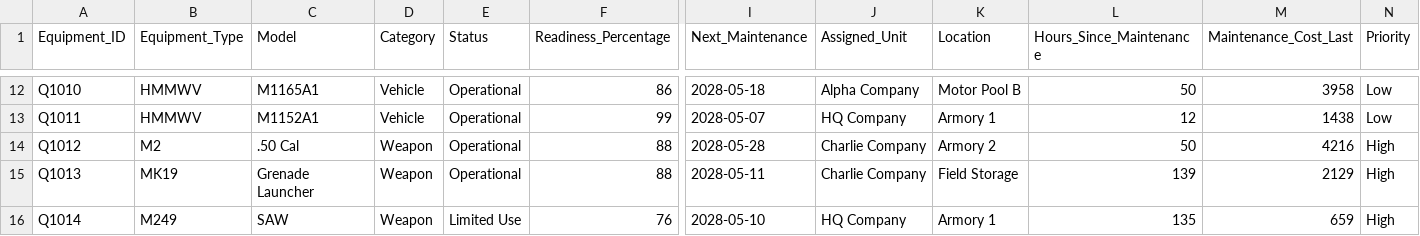
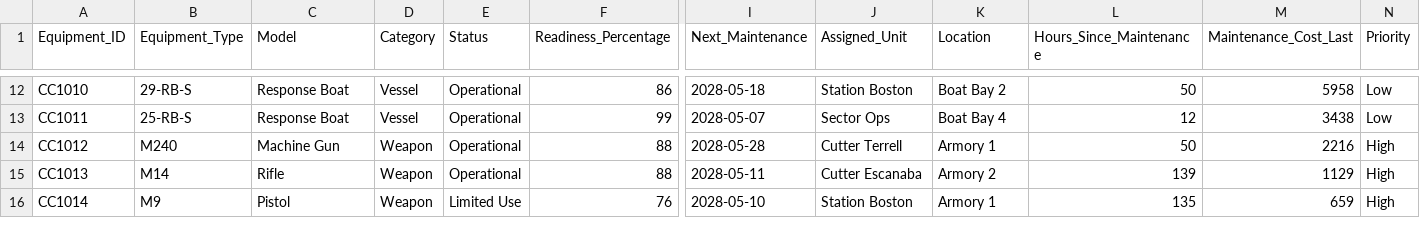
Before and after one commit to ryanlowdermilk/DoD-Copilot-Chat-Workshop, a CSV file: USCG/sample data/scenario3_equipment_readiness.csv, drawn as a sheet; only a part is shown, gaps mark what is left out; the diff covers the shown part only; the diff names each change by its address in the sheet, - before the commit and + after, or states it on an @@ line.

Commit message:
Refactor email thread and training data to reflect Coast Guard terminology and structure; update equipment readiness and helpdesk tickets to align with Coast Guard units; revise meeting transcript for advancement board to reflect appropriate ranks and roles.

```diff
--- a/USCG/sample data/scenario3_equipment_readiness.csv
+++ b/USCG/sample data/scenario3_equipment_readiness.csv
-A12 (Equipment_ID): Q1010
+A12 (Equipment_ID): CC1010
-B12 (Equipment_Type): HMMWV
+B12 (Equipment_Type): 29-RB-S
-C12 (Model): M1165A1
+C12 (Model): Response Boat
-D12:D13 (Category): Vehicle
+D12:D13 (Category): Vessel
-J12 (Assigned_Unit): Alpha Company
+J12 (Assigned_Unit): Station Boston
-K12 (Location): Motor Pool B
+K12 (Location): Boat Bay 2
-M12 (Maintenance_Cost_Last): 3958
+M12 (Maintenance_Cost_Last): 5958
-A13 (Equipment_ID): Q1011
+A13 (Equipment_ID): CC1011
-B13 (Equipment_Type): HMMWV
+B13 (Equipment_Type): 25-RB-S
-C13 (Model): M1152A1
+C13 (Model): Response Boat
-J13 (Assigned_Unit): HQ Company
+J13 (Assigned_Unit): Sector Ops
-K13 (Location): Armory 1
+K13 (Location): Boat Bay 4
-M13 (Maintenance_Cost_Last): 1438
+M13 (Maintenance_Cost_Last): 3438
-A14 (Equipment_ID): Q1012
+A14 (Equipment_ID): CC1012
-B14 (Equipment_Type): M2
+B14 (Equipment_Type): M240
-C14 (Model): .50 Cal
+C14 (Model): Machine Gun
-J14 (Assigned_Unit): Charlie Company
+J14 (Assigned_Unit): Cutter Terrell
-K14 (Location): Armory 2
+K14 (Location): Armory 1
-M14 (Maintenance_Cost_Last): 4216
+M14 (Maintenance_Cost_Last): 2216
-A15 (Equipment_ID): Q1013
+A15 (Equipment_ID): CC1013
-B15 (Equipment_Type): MK19
+B15 (Equipment_Type): M14
-C15 (Model): Grenade Launcher
+C15 (Model): Rifle
-J15 (Assigned_Unit): Charlie Company
+J15 (Assigned_Unit): Cutter Escanaba
-K15 (Location): Field Storage
+K15 (Location): Armory 2
-M15 (Maintenance_Cost_Last): 2129
+M15 (Maintenance_Cost_Last): 1129
-A16 (Equipment_ID): Q1014
+A16 (Equipment_ID): CC1014
-B16 (Equipment_Type): M249
+B16 (Equipment_Type): M9
-C16 (Model): SAW
+C16 (Model): Pistol
-J16 (Assigned_Unit): HQ Company
+J16 (Assigned_Unit): Station Boston
```
Also changed, not shown: 125 edited cells elsewhere in this file, USCG/sample data/scenario4_helpdesk_tickets.csv, USCG/sample data/scenario5_intelligence_data.csv, 3 other files.
